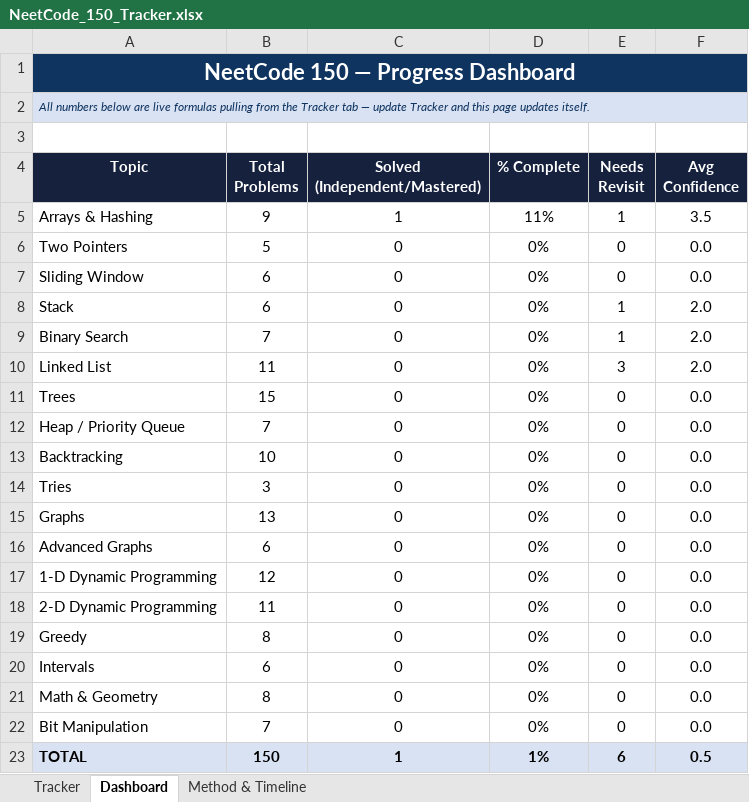
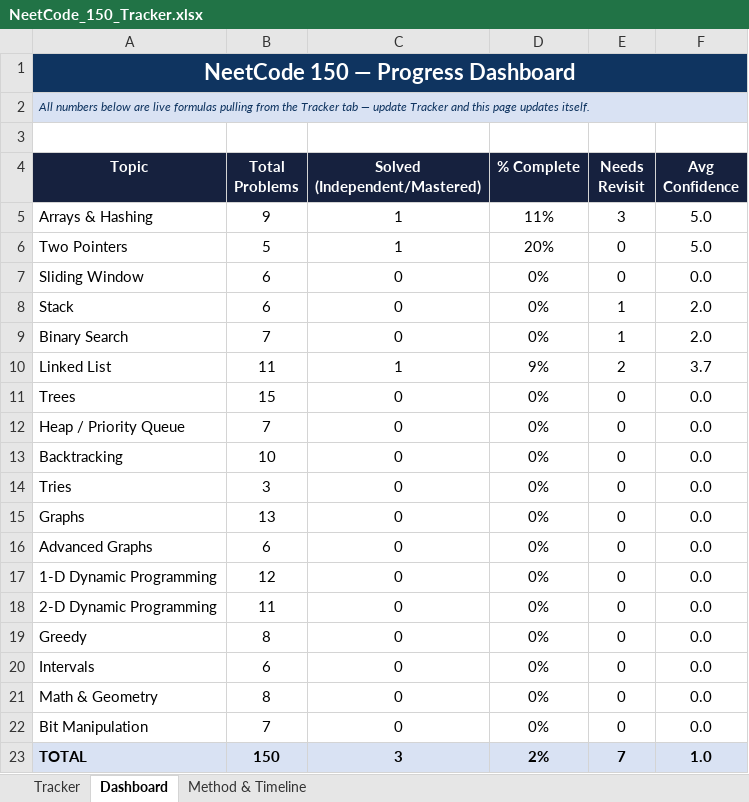
Before and after one commit to priti-singh-ai/python-dsa-prep, an Excel workbook: NeetCode_150_Tracker.xlsx, sheet Dashboard, drawn as a sheet; values as stored, in another font and other column widths than the file's, no borders; conditional formats not drawn; the diff names each change by its address in the sheet, - before the commit and + after, or states it on an @@ line.

```diff
--- a/NeetCode_150_Tracker.xlsx (sheet Dashboard)
+++ b/NeetCode_150_Tracker.xlsx (sheet Dashboard)
-E5 (Needs Revisit): 1
+E5 (Needs Revisit): 3
-F5 (Avg Confidence): 3.5
+F5 (Avg Confidence): 5.0
-C6 (Solved (Independent/Mastered)): 0
+C6 (Solved (Independent/Mastered)): 1
-D6 (% Complete): 0%
+D6 (% Complete): 20%
-F6 (Avg Confidence): 0.0
+F6 (Avg Confidence): 5.0
-C10 (Solved (Independent/Mastered)): 0
+C10 (Solved (Independent/Mastered)): 1
-D10 (% Complete): 0%
+D10 (% Complete): 9%
-E10 (Needs Revisit): 3
+E10 (Needs Revisit): 2
-F10 (Avg Confidence): 2.0
+F10 (Avg Confidence): 3.7
-C23 (Solved (Independent/Mastered)): 1
+C23 (Solved (Independent/Mastered)): 3
-D23 (% Complete): 1%
+D23 (% Complete): 2%
-E23 (Needs Revisit): 6
+E23 (Needs Revisit): 7
-F23 (Avg Confidence): 0.5
+F23 (Avg Confidence): 1.0
```
Also changed, not shown: sheet Tracker, formulas that keep their value, 8 other files.
